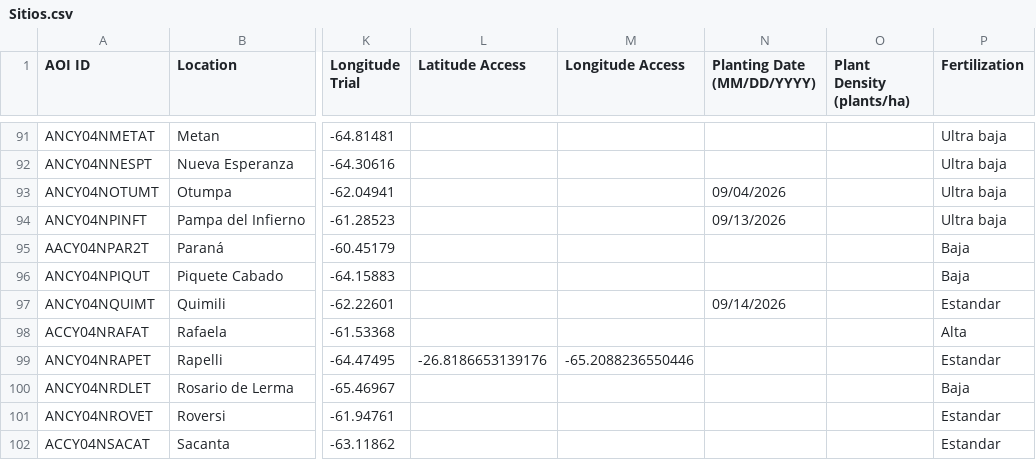
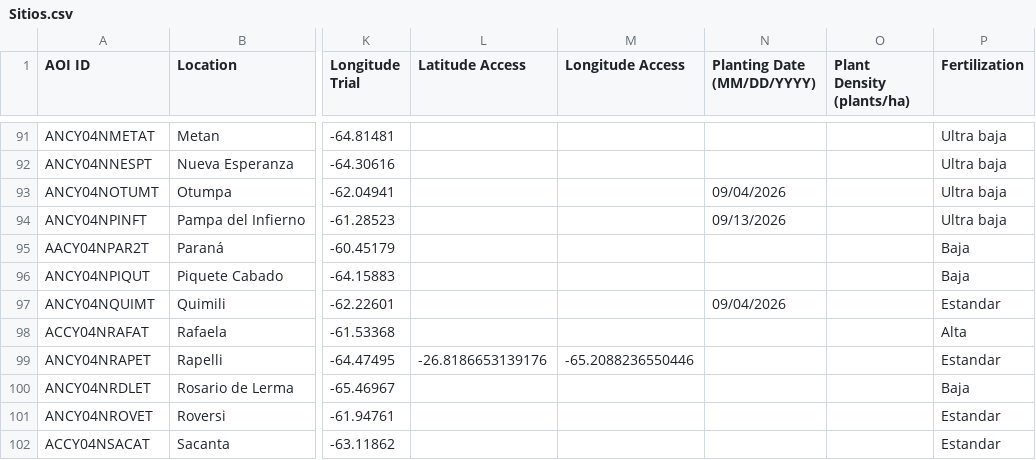
Before and after one commit to LAAR-TESTING-AR/field-trial-map, a CSV file: Sitios.csv, drawn as a sheet; only a part is shown, gaps mark what is left out; the diff names each change by its address in the sheet, - before the commit and + after, or states it on an @@ line.

Commit message:
Actualizacion automatica de Sitios.csv desde SharePoint

```diff
--- a/Sitios.csv
+++ b/Sitios.csv
-N97 (Planting Date (MM/DD/YYYY)): 09/14/2026
+N97 (Planting Date (MM/DD/YYYY)): 09/04/2026
```
